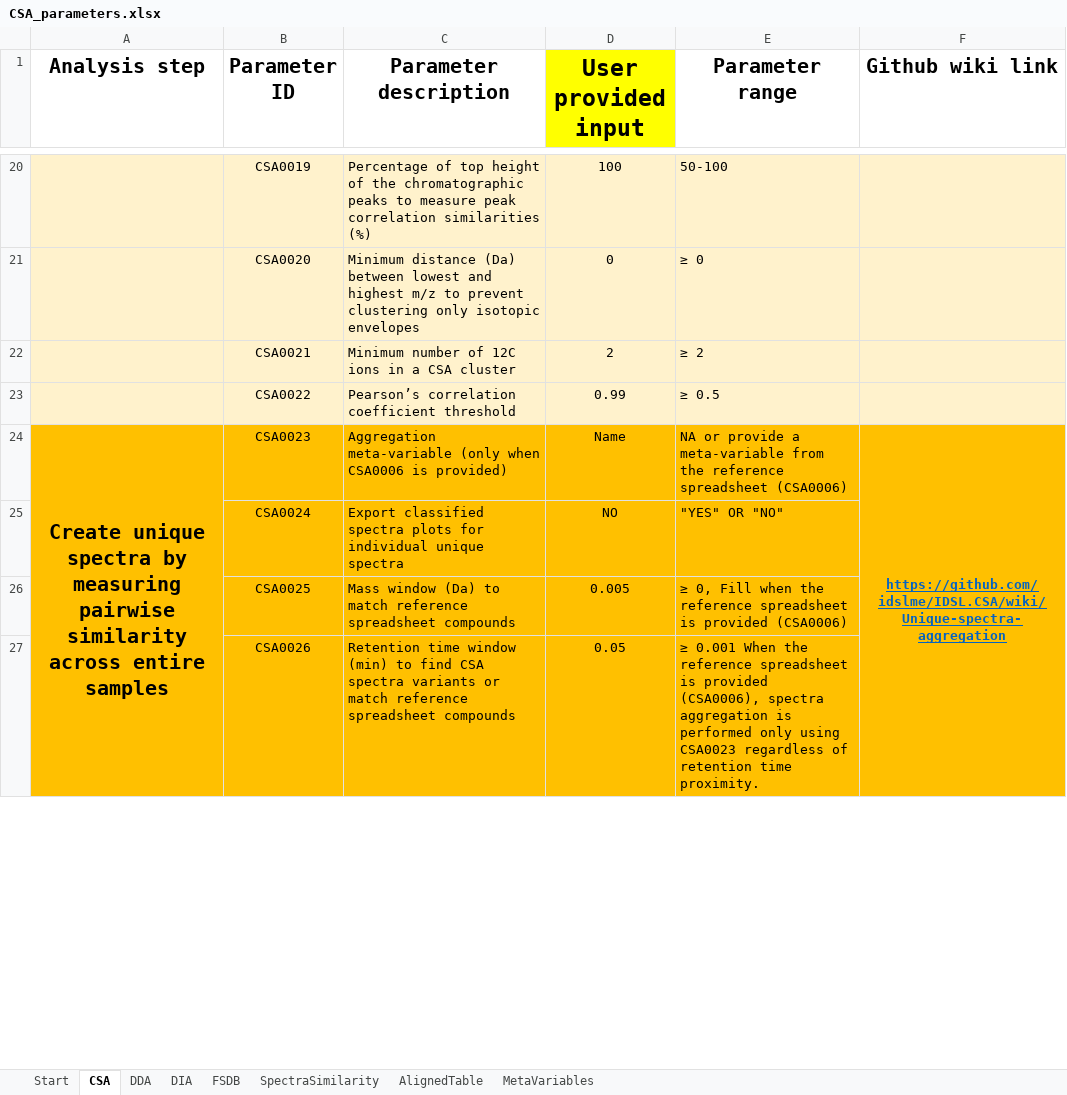
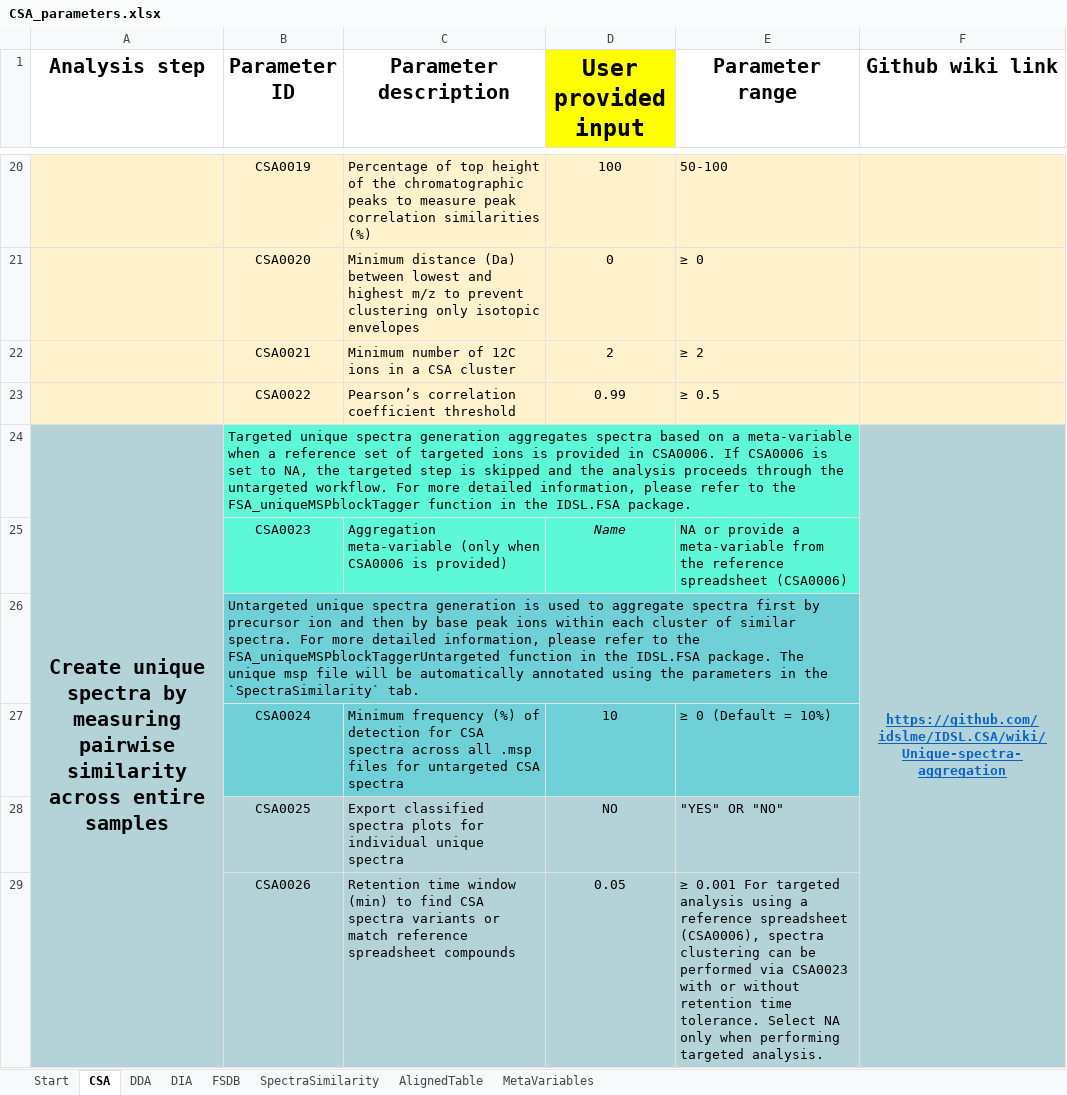
Before and after one commit to idslme/IDSL.CSA, an Excel workbook: CSA_parameters.xlsx, sheet CSA, drawn as a sheet; only a part is shown, gaps mark what is left out; values as stored, in another font and other column widths than the file's, no borders; removed rows and columns are numbered as before the commit, all else as after; the diff covers the shown part only; the diff names each change by its address in the sheet, - before the commit and + after, or states it on an @@ line.

```diff
--- a/CSA_parameters.xlsx (sheet CSA)
+++ b/CSA_parameters.xlsx (sheet CSA)
+row 24: Create unique spectra by measuring pairwise similarity across entire samples | Targeted unique spectra generation aggregates spectra based on a meta-variable when a reference set of targeted ions is provided in CSA0006. If CSA0006 is set to NA, the targeted step is skipped and the analysis proceeds through the untargeted workflow. For more detailed information, please refer to the FSA_uniqueMSPblockTagger function in the IDSL.FSA package. |  |  |  | https://github.com/idslme/IDSL.CSA/wiki/Unique-spectra-aggregation
-A25 (Analysis step): Create unique spectra by measuring pairwise similarity across entire samples
+A25 (Analysis step): (empty)
-A25 fill: #FFC000
+A25 fill: #B4D3D9
-A24:A30 merged
-B25:E25 fill: #FFC000
+B25:E25 fill: #5DF8D8
-D25 italic: off
+D25 italic: on
-F25 (Github wiki link): https://github.com/idslme/IDSL.CSA/wiki/Unique-spectra-aggregation
+F25 (Github wiki link): (empty)
-F25 fill: #FFC000
+F25 fill: #B4D3D9
-F24:F30 merged
+row 26:  | Untargeted unique spectra generation is used to aggregate spectra first by precursor ion and then by base peak ions within each cluster of similar spectra. For more detailed information, please refer to the FSA_uniqueMSPblockTaggerUntargeted function in the IDSL.FSA package. The unique msp file will be automatically annotated using the parameters in the `SpectraSimilarity` tab.
-A27 fill: #FFC000
+A27 fill: #B4D3D9
-B27:E27 fill: #FFC000
+B27:E27 fill: #6FD1D7
-C27 (Parameter description): Export classified spectra plots for individual unique spectra
+C27 (Parameter description): Minimum frequency (%) of detection for CSA spectra across all .msp files for untargeted CSA spectra
-D27 (User provided input): NO
+D27 (User provided input): 10
-E27 (Parameter range): "YES" OR "NO"
+E27 (Parameter range): ≥ 0 (Default = 10%)
-F27 fill: #FFC000
+F27 fill: #B4D3D9
-A28:F29 fill: #FFC000
+A28:F29 fill: #B4D3D9
-C28 (Parameter description): Mass window (Da) to match reference spreadsheet compounds
+C28 (Parameter description): Export classified spectra plots for individual unique spectra
-D28 (User provided input): 0.005
+D28 (User provided input): NO
-E28 (Parameter range): ≥ 0, Fill when the reference spreadsheet is provided (CSA0006)
+E28 (Parameter range): "YES" OR "NO"
-E29 (Parameter range): ≥ 0.001 When the reference spreadsheet is provided (CSA0006), spectra aggregation is performed only using CSA0023 regardless of retention time proximity.
+E29 (Parameter range): ≥ 0.001 For targeted analysis using a reference spreadsheet (CSA0006), spectra clustering can be performed via CSA0023 with or without retention time tolerance. Select NA only when performing targeted analysis.
```
Also changed, not shown: 1 added row, 22 edited cells and cell formats elsewhere in this sheet, sheet DDA, sheet DIA, sheet AlignedTable, sheet MetaVariables, sheet SpectraSimilarity, sheet FSDB, formulas that keep their value, IDSL.CSA/inst/extdata/CSA_parameters.xlsx, 17 other files.
